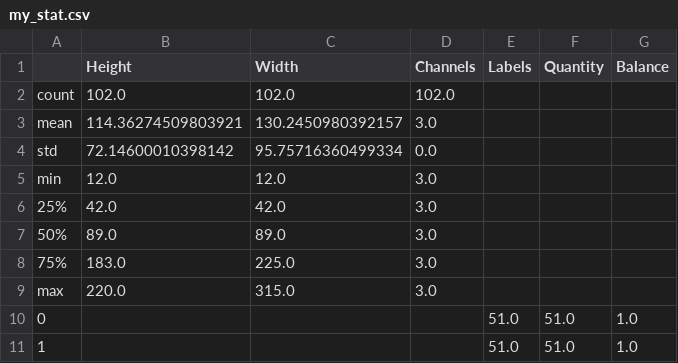
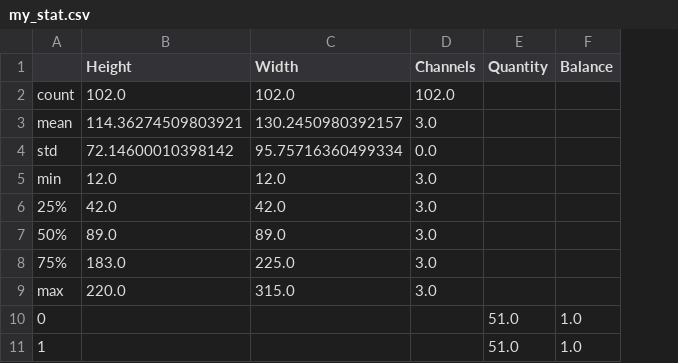
Before and after one commit to itsecd/python, a CSV file: Lab4/my_stat.csv, drawn as a sheet; the diff names each change by its address in the sheet, - before the commit and + after, or states it on an @@ line.

Commit message:
filters: min max and label, 6 and 7 points

```diff
--- a/Lab4/my_stat.csv
+++ b/Lab4/my_stat.csv
-column E (Labels), rows 10-11: 51.0 | 51.0
```
Also changed, not shown: 1 other file.
